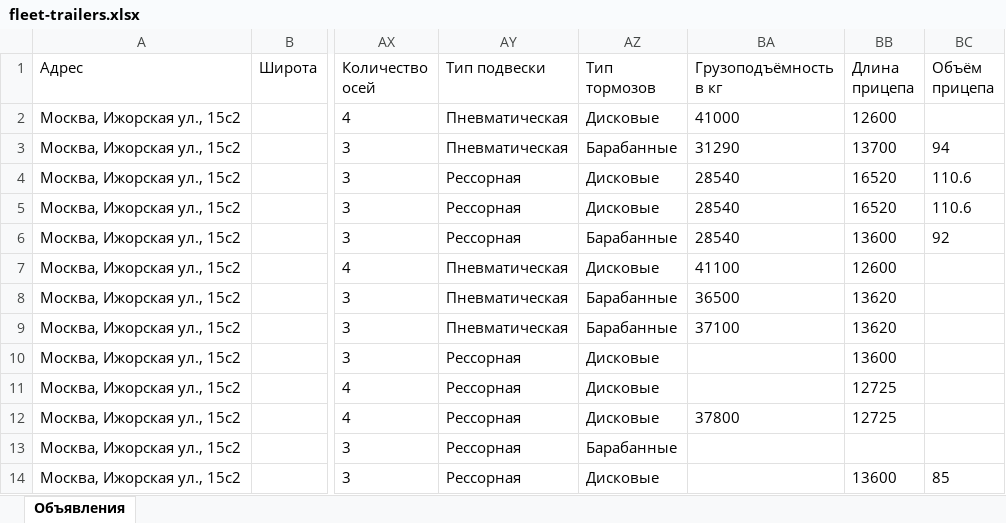
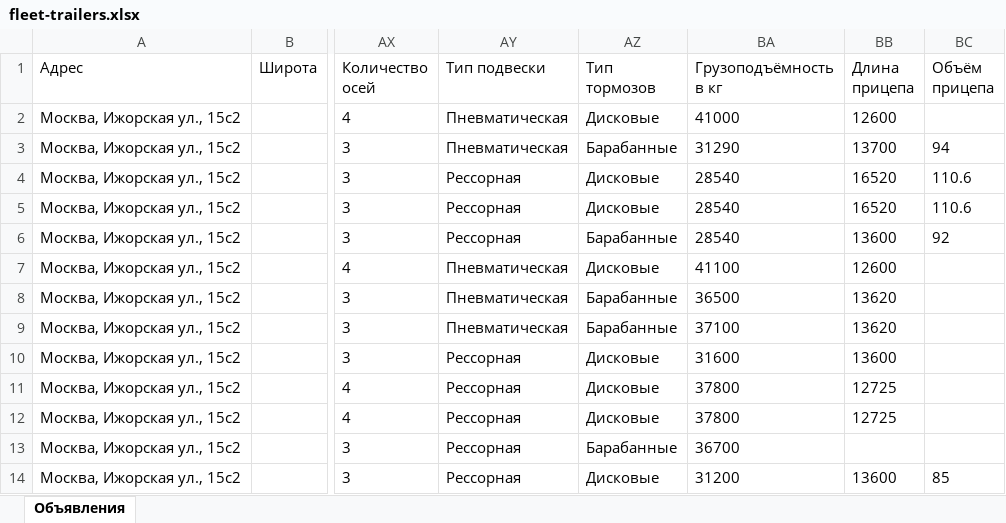
Before and after one commit to aj123123-hub/belkar-avito-feed, an Excel workbook: avito-feed-trailers/fleet-trailers.xlsx, sheet Объявления, drawn as a sheet; only a part is shown, gaps mark what is left out; values as stored, in another font and other column widths than the file's, no borders; the diff covers the shown part only; the diff names each change by its address in the sheet, - before the commit and + after, or states it on an @@ line.

```diff
--- a/avito-feed-trailers/fleet-trailers.xlsx (sheet Объявления)
+++ b/avito-feed-trailers/fleet-trailers.xlsx (sheet Объявления)
-BA10 (Грузоподъёмность в кг): (empty)
+BA10 (Грузоподъёмность в кг): 31600
-BA11 (Грузоподъёмность в кг): (empty)
+BA11 (Грузоподъёмность в кг): 37800
-BA13 (Грузоподъёмность в кг): (empty)
+BA13 (Грузоподъёмность в кг): 36700
-BA14 (Грузоподъёмность в кг): (empty)
+BA14 (Грузоподъёмность в кг): 31200
```
Also changed, not shown: 11 edited cells elsewhere in this sheet, 8 other files.
